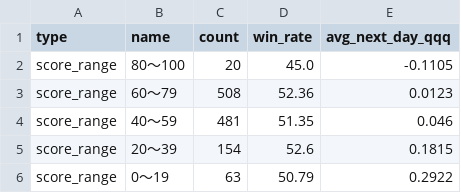
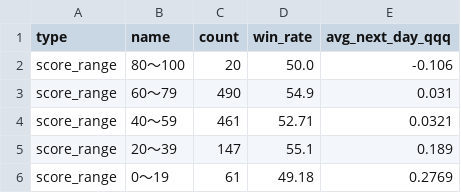
Before and after one commit to hayato861/paypay_ai, a CSV file: data/backtest_analysis.csv, drawn as a sheet.

```diff
--- a/data/backtest_analysis.csv
+++ b/data/backtest_analysis.csv
@@ -1,6 +1,6 @@
 type,name,count,win_rate,avg_next_day_qqq
-score_range,80〜100,20,45.0,-0.1105
-score_range,60〜79,508,52.36,0.0123
-score_range,40〜59,481,51.35,0.046
-score_range,20〜39,154,52.6,0.1815
-score_range,0〜19,63,50.79,0.2922
+score_range,80〜100,20,50.0,-0.106
+score_range,60〜79,490,54.9,0.031
+score_range,40〜59,461,52.71,0.0321
+score_range,20〜39,147,55.1,0.189
+score_range,0〜19,61,49.18,0.2769
```
Also changed, not shown: data/backtest.csv, data/indicator_analysis.csv, 6 other files.
